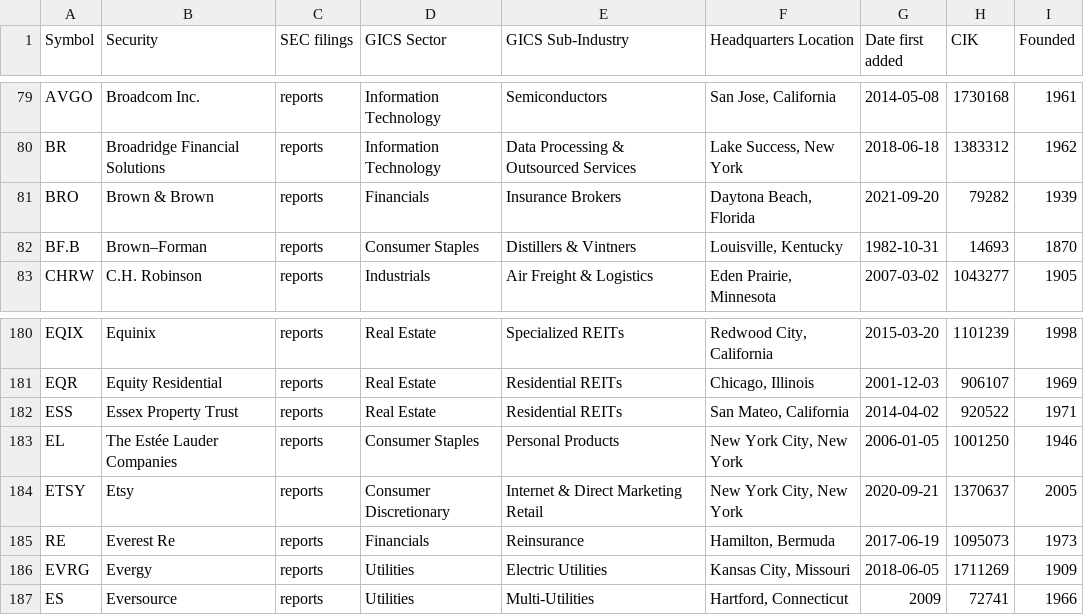
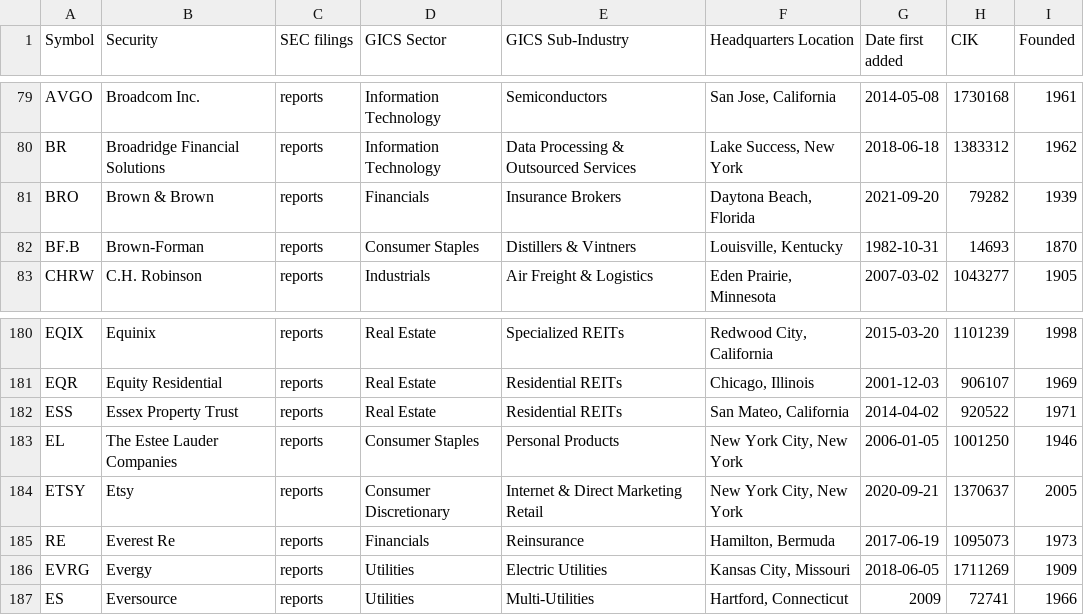
Before and after one commit to dylanroy/sandp500-dataset, a CSV file: data.csv, drawn as a sheet; only a part is shown, gaps mark what is left out.

Commit message:
Latest data: Tue Aug 23 02:52:48 UTC 2022

```diff
--- a/data.csv
+++ b/data.csv
@@ -81,3 +81,3 @@ BR,Broadridge Financial Solutions,reports,Information Technology,Data Processing
 BRO,Brown & Brown,reports,Financials,Insurance Brokers,"Daytona Beach, Florida",2021-09-20,79282,1939
-BF.B,Brown–Forman,reports,Consumer Staples,Distillers & Vintners,"Louisville, Kentucky",1982-10-31,14693,1870
+BF.B,Brown-Forman,reports,Consumer Staples,Distillers & Vintners,"Louisville, Kentucky",1982-10-31,14693,1870
 CHRW,C.H. Robinson,reports,Industrials,Air Freight & Logistics,"Eden Prairie, Minnesota",2007-03-02,1043277,1905
@@ -182,3 +182,3 @@ EQR,Equity Residential,reports,Real Estate,Residential REITs,"Chicago, Illinois"
 ESS,Essex Property Trust,reports,Real Estate,Residential REITs,"San Mateo, California",2014-04-02,920522,1971
-EL,The Estée Lauder Companies,reports,Consumer Staples,Personal Products,"New York City, New York",2006-01-05,1001250,1946
+EL,The Estee Lauder Companies,reports,Consumer Staples,Personal Products,"New York City, New York",2006-01-05,1001250,1946
 ETSY,Etsy,reports,Consumer Discretionary,Internet & Direct Marketing Retail,"New York City, New York",2020-09-21,1370637,2005
```
